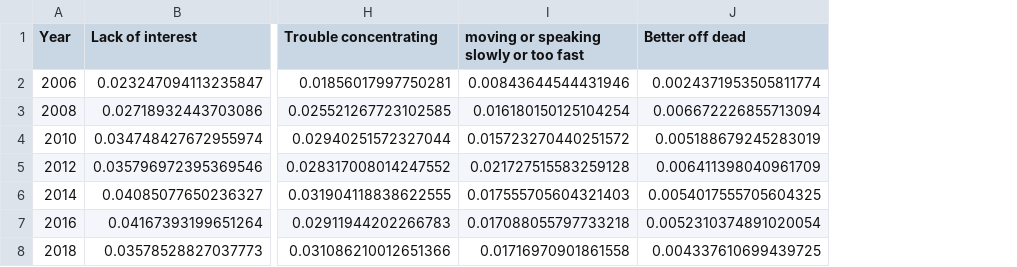
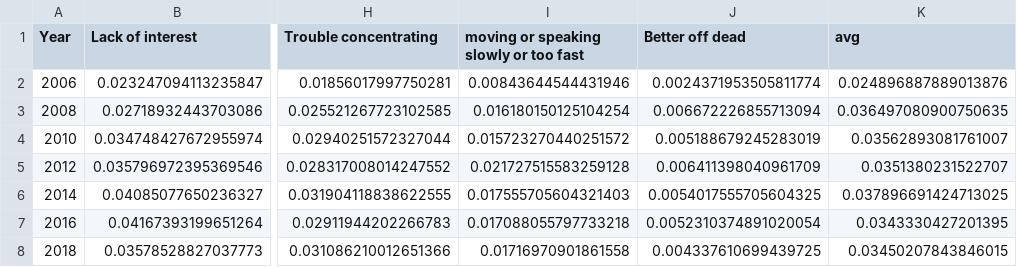
Before and after one commit to jeeminhan/Datathon, a CSV file: depression_data.csv, drawn as a sheet; only a part is shown, gaps mark what is left out; the diff names each change by its address in the sheet, - before the commit and + after, or states it on an @@ line.

Commit message:
update depression

```diff
--- a/depression_data.csv
+++ b/depression_data.csv
+column K (avg), rows 2-8: 0.024896887889013876 | 0.036497080900750635 | 0.03562893081761007 | 0.0351380231522707 | 0.037896691424713025 | 0.0343330427201395 | 0.03450207843846015
```
Also changed, not shown: 1 other file.
